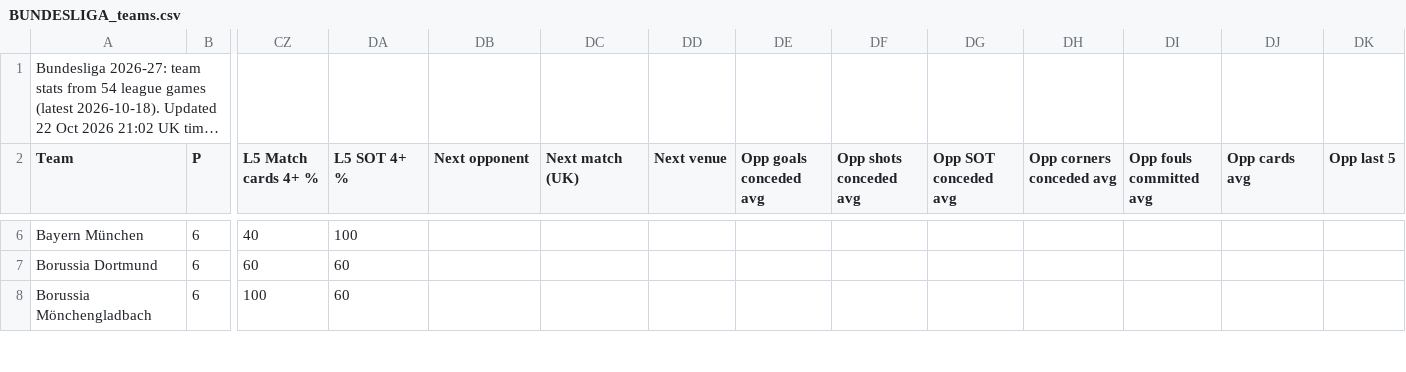
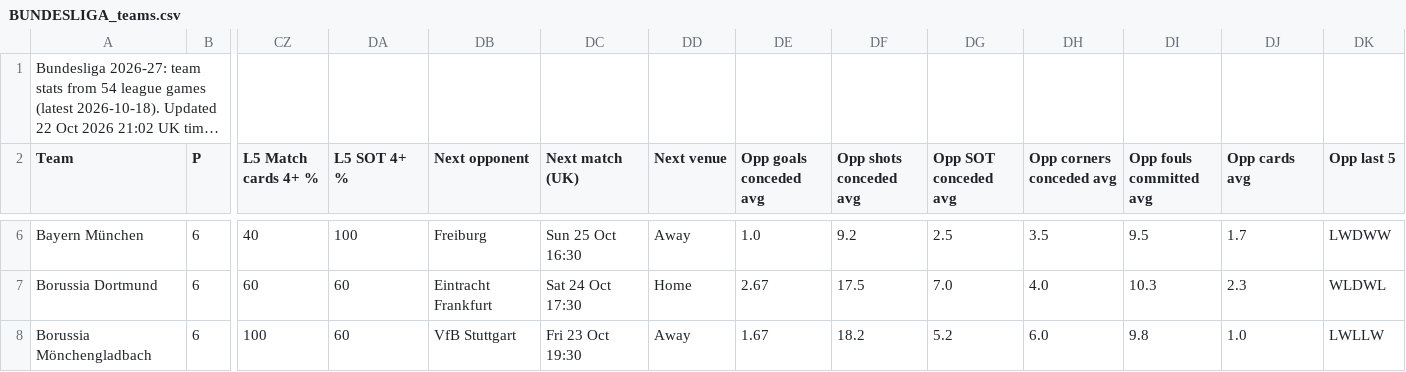
Before and after one commit to 7wilite7/Football-Stats, a CSV file: out/BUNDESLIGA_teams.csv, drawn as a sheet; only a part is shown, gaps mark what is left out; long unchanged cells end in …; the diff covers the shown part only; the diff names each change by its address in the sheet, - before the commit and + after, or states it on an @@ line.

```diff
--- a/out/BUNDESLIGA_teams.csv
+++ b/out/BUNDESLIGA_teams.csv
-DB6 (Next opponent): (empty)
+DB6 (Next opponent): Freiburg
-DC6 (Next match (UK)): (empty)
+DC6 (Next match (UK)): Sun 25 Oct 16:30
-DD6 (Next venue): (empty)
+DD6 (Next venue): Away
-DE6 (Opp goals conceded avg): (empty)
+DE6 (Opp goals conceded avg): 1.0
-DF6 (Opp shots conceded avg): (empty)
+DF6 (Opp shots conceded avg): 9.2
-DG6 (Opp SOT conceded avg): (empty)
+DG6 (Opp SOT conceded avg): 2.5
-DH6 (Opp corners conceded avg): (empty)
+DH6 (Opp corners conceded avg): 3.5
-DI6 (Opp fouls committed avg): (empty)
+DI6 (Opp fouls committed avg): 9.5
-DJ6 (Opp cards avg): (empty)
+DJ6 (Opp cards avg): 1.7
-DK6 (Opp last 5): (empty)
+DK6 (Opp last 5): LWDWW
-DB7 (Next opponent): (empty)
+DB7 (Next opponent): Eintracht Frankfurt
-DC7 (Next match (UK)): (empty)
+DC7 (Next match (UK)): Sat 24 Oct 17:30
-DD7 (Next venue): (empty)
+DD7 (Next venue): Home
-DE7 (Opp goals conceded avg): (empty)
+DE7 (Opp goals conceded avg): 2.67
-DF7 (Opp shots conceded avg): (empty)
+DF7 (Opp shots conceded avg): 17.5
-DG7 (Opp SOT conceded avg): (empty)
+DG7 (Opp SOT conceded avg): 7.0
-DH7 (Opp corners conceded avg): (empty)
+DH7 (Opp corners conceded avg): 4.0
-DI7 (Opp fouls committed avg): (empty)
+DI7 (Opp fouls committed avg): 10.3
-DJ7 (Opp cards avg): (empty)
+DJ7 (Opp cards avg): 2.3
-DK7 (Opp last 5): (empty)
+DK7 (Opp last 5): WLDWL
-DB8 (Next opponent): (empty)
+DB8 (Next opponent): VfB Stuttgart
-DC8 (Next match (UK)): (empty)
+DC8 (Next match (UK)): Fri 23 Oct 19:30
-DD8 (Next venue): (empty)
+DD8 (Next venue): Away
-DE8 (Opp goals conceded avg): (empty)
+DE8 (Opp goals conceded avg): 1.67
-DF8 (Opp shots conceded avg): (empty)
+DF8 (Opp shots conceded avg): 18.2
-DG8 (Opp SOT conceded avg): (empty)
+DG8 (Opp SOT conceded avg): 5.2
-DH8 (Opp corners conceded avg): (empty)
+DH8 (Opp corners conceded avg): 6.0
-DI8 (Opp fouls committed avg): (empty)
+DI8 (Opp fouls committed avg): 9.8
-DJ8 (Opp cards avg): (empty)
+DJ8 (Opp cards avg): 1.0
-DK8 (Opp last 5): (empty)
+DK8 (Opp last 5): LWLLW
```
Also changed, not shown: 150 edited cells elsewhere in this file, out/TODAY.csv, 5 other files.
